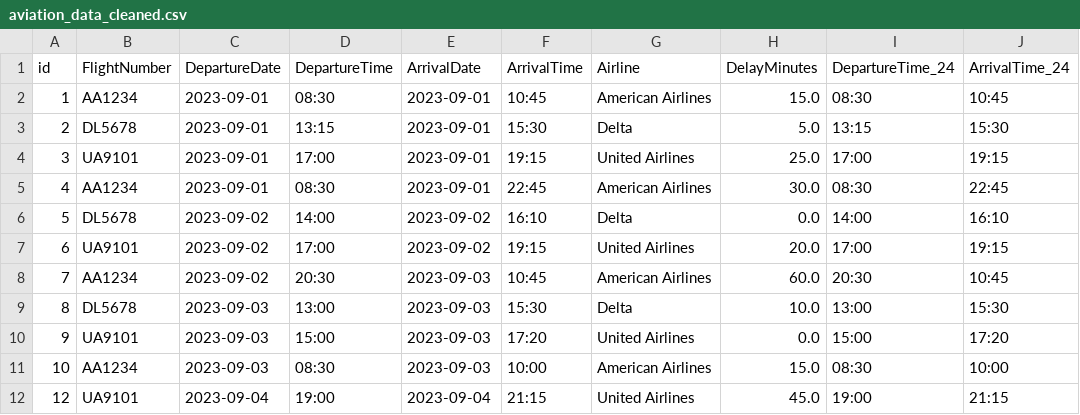
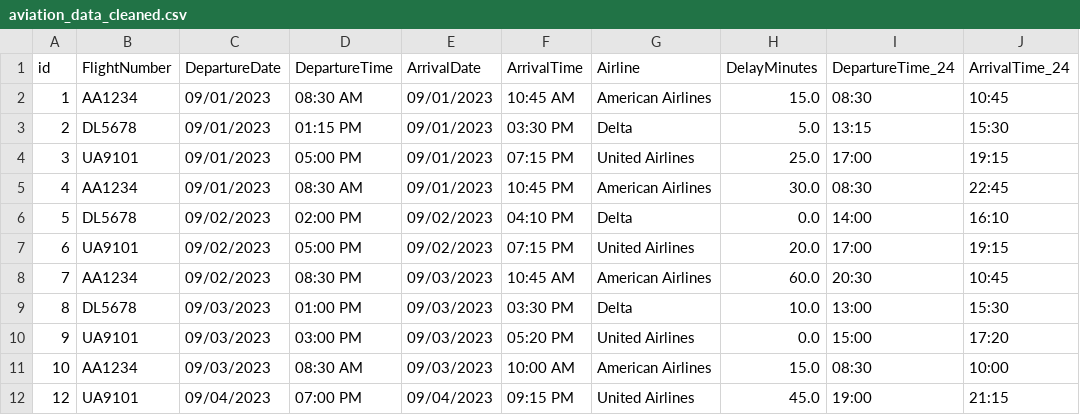
Before and after one commit to viseshagarwal/Akasa-Air-Analytics-Assignment, a CSV file: aviation_data_cleaned.csv, drawn as a sheet; only a part is shown; the diff names each change by its address in the sheet, - before the commit and + after, or states it on an @@ line.

Commit message:
Remove normalized_data.csv; update aviation_report.html for accurate duplicate and inconsistent time entry counts; modify aviation_data_cleaned.csv for date format consistency; refactor generate_report_new.py for improved readability and maintainability

```diff
--- a/aviation_data_cleaned.csv
+++ b/aviation_data_cleaned.csv
-C2:C5 (DepartureDate): 2023-09-01
+C2:C5 (DepartureDate): 09/01/2023
-D2 (DepartureTime): 08:30
+D2 (DepartureTime): 08:30 AM
-E2:E5 (ArrivalDate): 2023-09-01
+E2:E5 (ArrivalDate): 09/01/2023
-F2 (ArrivalTime): 10:45
+F2 (ArrivalTime): 10:45 AM
-D3 (DepartureTime): 13:15
+D3 (DepartureTime): 01:15 PM
-F3 (ArrivalTime): 15:30
+F3 (ArrivalTime): 03:30 PM
-D4 (DepartureTime): 17:00
+D4 (DepartureTime): 05:00 PM
-F4 (ArrivalTime): 19:15
+F4 (ArrivalTime): 07:15 PM
-D5 (DepartureTime): 08:30
+D5 (DepartureTime): 08:30 AM
-F5 (ArrivalTime): 22:45
+F5 (ArrivalTime): 10:45 PM
-C6:C8 (DepartureDate): 2023-09-02
+C6:C8 (DepartureDate): 09/02/2023
-D6 (DepartureTime): 14:00
+D6 (DepartureTime): 02:00 PM
-E6:E7 (ArrivalDate): 2023-09-02
+E6:E7 (ArrivalDate): 09/02/2023
-F6 (ArrivalTime): 16:10
+F6 (ArrivalTime): 04:10 PM
-D7 (DepartureTime): 17:00
+D7 (DepartureTime): 05:00 PM
-F7 (ArrivalTime): 19:15
+F7 (ArrivalTime): 07:15 PM
-D8 (DepartureTime): 20:30
+D8 (DepartureTime): 08:30 PM
-E8:E11 (ArrivalDate): 2023-09-03
+E8:E11 (ArrivalDate): 09/03/2023
-F8 (ArrivalTime): 10:45
+F8 (ArrivalTime): 10:45 AM
-C9:C11 (DepartureDate): 2023-09-03
+C9:C11 (DepartureDate): 09/03/2023
-D9 (DepartureTime): 13:00
+D9 (DepartureTime): 01:00 PM
-F9 (ArrivalTime): 15:30
+F9 (ArrivalTime): 03:30 PM
-D10 (DepartureTime): 15:00
+D10 (DepartureTime): 03:00 PM
-F10 (ArrivalTime): 17:20
+F10 (ArrivalTime): 05:20 PM
-D11 (DepartureTime): 08:30
+D11 (DepartureTime): 08:30 AM
-F11 (ArrivalTime): 10:00
+F11 (ArrivalTime): 10:00 AM
-C12 (DepartureDate): 2023-09-04
+C12 (DepartureDate): 09/04/2023
-D12 (DepartureTime): 19:00
+D12 (DepartureTime): 07:00 PM
-E12 (ArrivalDate): 2023-09-04
+E12 (ArrivalDate): 09/04/2023
-F12 (ArrivalTime): 21:15
+F12 (ArrivalTime): 09:15 PM
```
Also changed, not shown: 8 other files.
